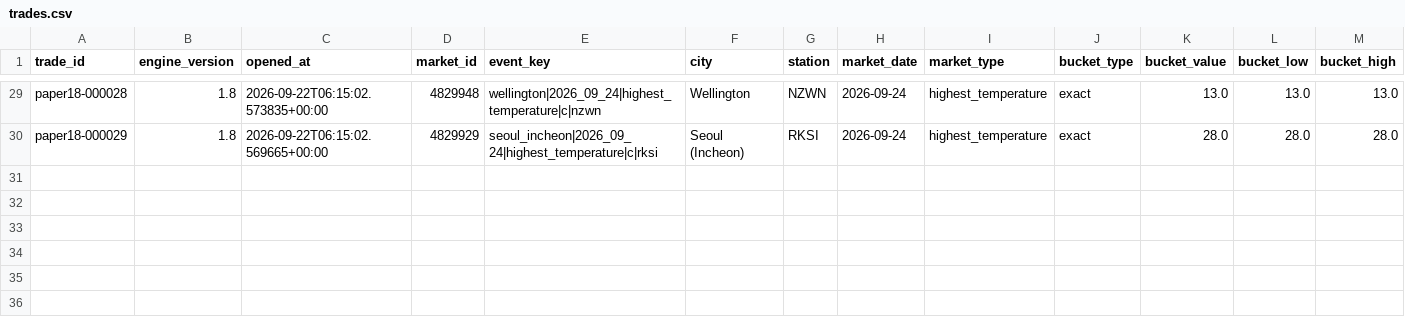
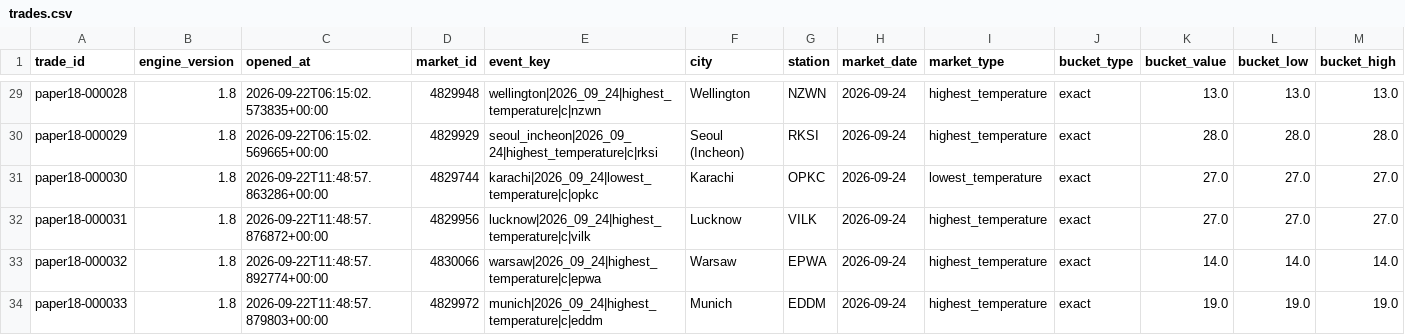
Before and after one commit to nelgibson836-png/PolymarketWeatherEdgeLab, a CSV file: data/edge/paper_v18/trades.csv, drawn as a sheet; only a part is shown, gaps mark what is left out; rows hold the shown columns only; the diff names each change by its address in the sheet, - before the commit and + after, or states it on an @@ line.

```diff
--- a/data/edge/paper_v18/trades.csv
+++ b/data/edge/paper_v18/trades.csv
+row 31: paper18-000030 | 1.8 | 2026-09-22T11:48:57.863286+00:00 | 4829744 | karachi|2026_09_24|lowest_temperature|c|opkc | Karachi | OPKC | 2026-09-24 | lowest_temperature | exact | 27.0 | 27.0 | 27.0
+row 32: paper18-000031 | 1.8 | 2026-09-22T11:48:57.876872+00:00 | 4829956 | lucknow|2026_09_24|highest_temperature|c|vilk | Lucknow | VILK | 2026-09-24 | highest_temperature | exact | 27.0 | 27.0 | 27.0
+row 33: paper18-000032 | 1.8 | 2026-09-22T11:48:57.892774+00:00 | 4830066 | warsaw|2026_09_24|highest_temperature|c|epwa | Warsaw | EPWA | 2026-09-24 | highest_temperature | exact | 14.0 | 14.0 | 14.0
+row 34: paper18-000033 | 1.8 | 2026-09-22T11:48:57.879803+00:00 | 4829972 | munich|2026_09_24|highest_temperature|c|eddm | Munich | EDDM | 2026-09-24 | highest_temperature | exact | 19.0 | 19.0 | 19.0
```
Also changed, not shown: 19 other files.
